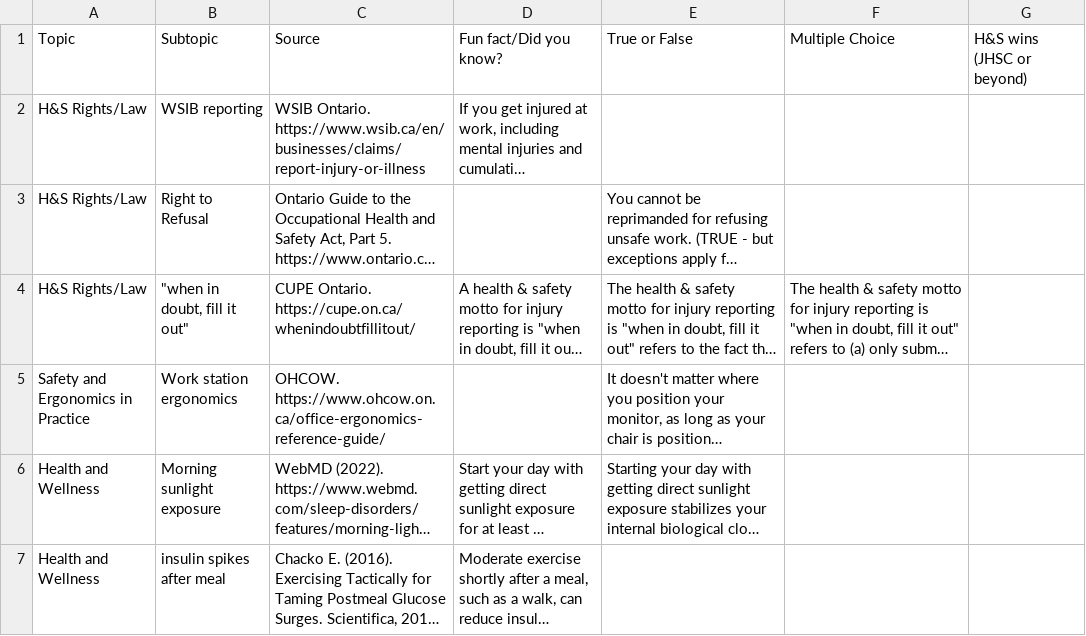
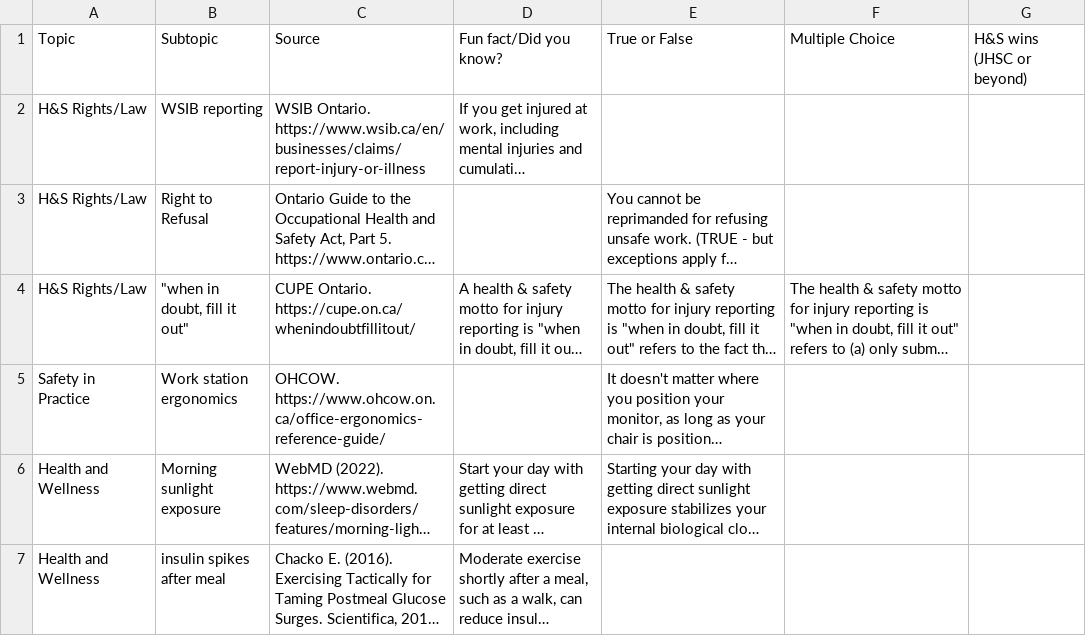
Before and after one commit to bj16xq/Open_Labour_Practices, a CSV file: HSW Tips of the Month.csv, drawn as a sheet; long unchanged cells end in …; the diff names each change by its address in the sheet, - before the commit and + after, or states it on an @@ line.

Commit message:
Update HSW Tips of the Month.csv

```diff
--- a/HSW Tips of the Month.csv
+++ b/HSW Tips of the Month.csv
-A5: Safety and Ergonomics in Practice
+A5: Safety in Practice
```
